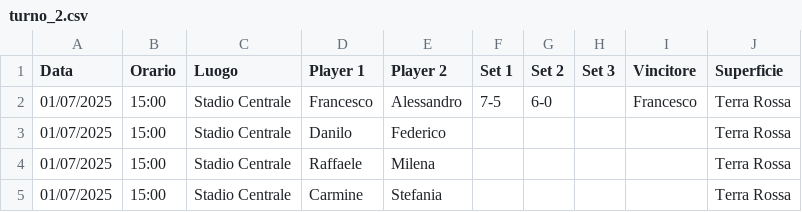
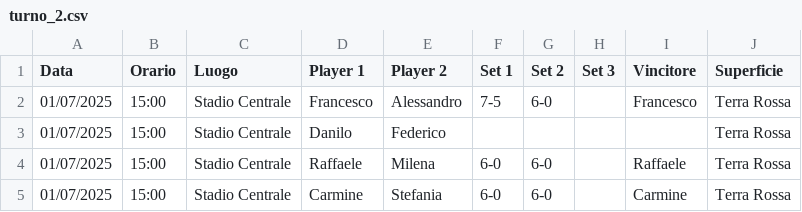
Before and after one commit to raffaeleDonadio93/tennis-comm, a CSV file: operations/output/rounds/round_1/turno_2.csv, drawn as a sheet.

```diff
--- a/operations/output/rounds/round_1/turno_2.csv
+++ b/operations/output/rounds/round_1/turno_2.csv
@@ -3,3 +3,3 @@ Data,Orario,Luogo,Player 1,Player 2,Set 1,Set 2,Set 3,Vincitore,Superficie
 01/07/2025,15:00,Stadio Centrale,Danilo,Federico,,,,,Terra Rossa
-01/07/2025,15:00,Stadio Centrale,Raffaele,Milena,,,,,Terra Rossa
-01/07/2025,15:00,Stadio Centrale,Carmine,Stefania,,,,,Terra Rossa
+01/07/2025,15:00,Stadio Centrale,Raffaele,Milena,6-0,6-0,,Raffaele,Terra Rossa
+01/07/2025,15:00,Stadio Centrale,Carmine,Stefania,6-0,6-0,,Carmine,Terra Rossa
```
Also changed, not shown: operations/output/elo/round_1/turno_2.csv, operations/output/rounds/round_1/turno_3.csv, 1 other file.
